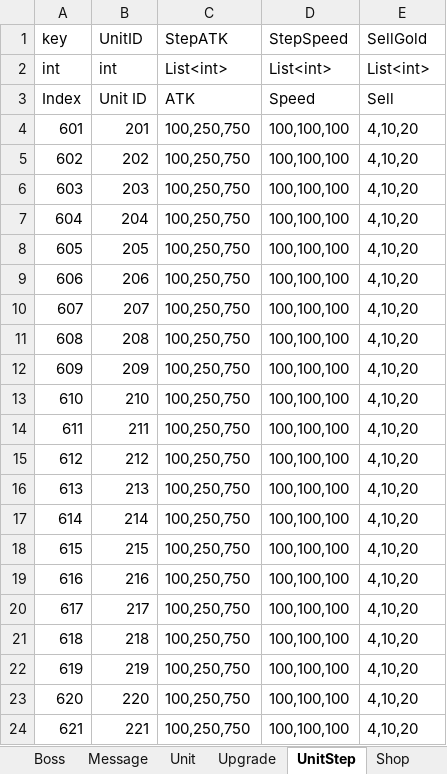
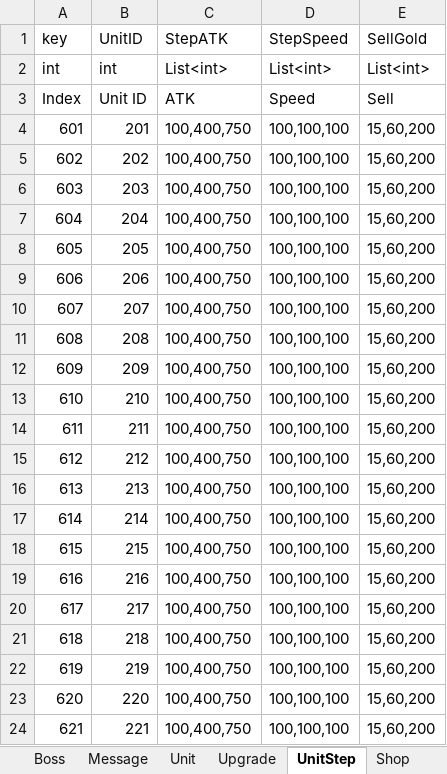
Before and after one commit to STlCA/OIlNamProject, an Excel workbook: RawData/excel_files/DataTable.xlsx, sheet UnitStep, drawn as a sheet; values as stored, in another font and other column widths than the file's, no borders; the diff names each change by its address in the sheet, - before the commit and + after, or states it on an @@ line.

```diff
--- a/RawData/excel_files/DataTable.xlsx (sheet UnitStep)
+++ b/RawData/excel_files/DataTable.xlsx (sheet UnitStep)
-C4:C24 (StepATK): 100,250,750
+C4:C24 (StepATK): 100,400,750
-E4:E24 (SellGold): 4,10,20
+E4:E24 (SellGold): 15,60,200
```
Also changed, not shown: sheet Chapter, sheet Unit, sheet Upgrade, sheet Message, sheet Boss, 5 other files.
